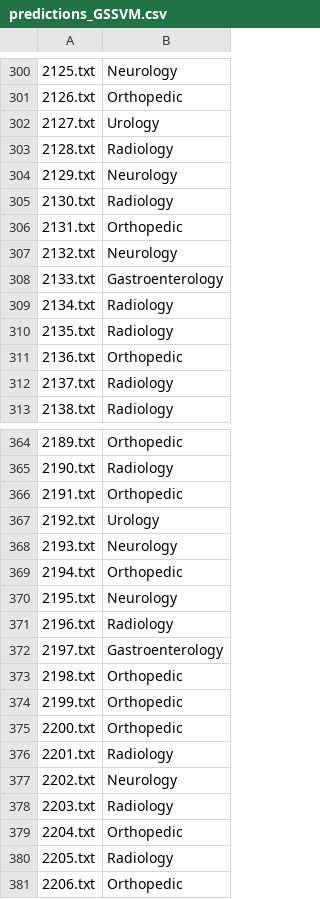
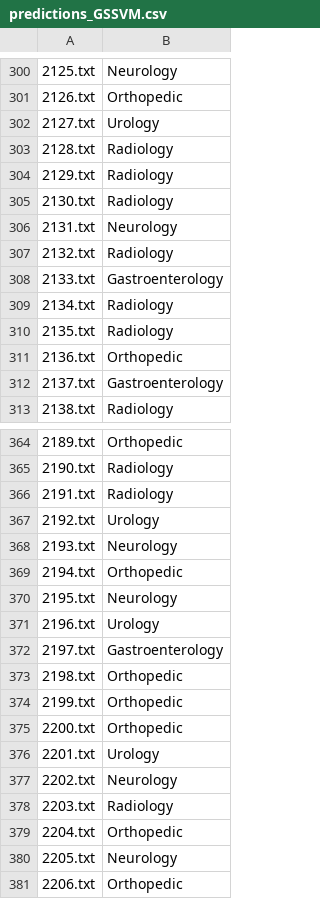
Before and after one commit to tengdann/lhs712, a CSV file: assignment_2/predictions_GSSVM.csv, drawn as a sheet; only a part is shown, gaps mark what is left out; the diff covers the shown part only; the diff names each change by its address in the sheet, - before the commit and + after, or states it on an @@ line.

```diff
--- a/assignment_2/predictions_GSSVM.csv
+++ b/assignment_2/predictions_GSSVM.csv
-B304: Neurology
+B304: Radiology
-B306: Orthopedic
+B306: Neurology
-B307: Neurology
+B307: Radiology
-B312: Radiology
+B312: Gastroenterology
-B366: Orthopedic
+B366: Radiology
-B371: Radiology
+B371: Urology
-B376: Radiology
+B376: Urology
-B380: Radiology
+B380: Neurology
```
Also changed, not shown: 35 edited cells elsewhere in this file, assignment_2/predictions_SVM.csv, 1 other file.
